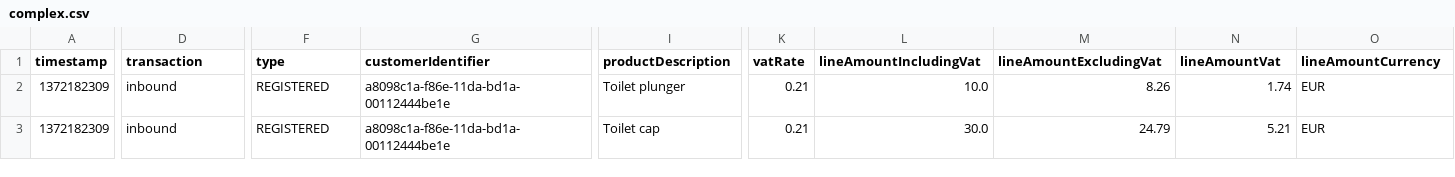
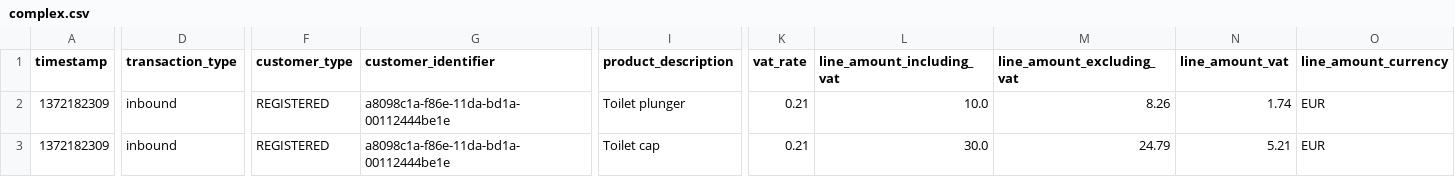
Before and after one commit to carnarez/polars-unpack, a CSV file: samples/complex.csv, drawn as a sheet; only a part is shown, gaps mark what is left out; the diff covers the shown part only; the diff names each change by its address in the sheet, - before the commit and + after, or states it on an @@ line.

```diff
--- a/samples/complex.csv
+++ b/samples/complex.csv
-D1: transaction
+D1: transaction_type
-F1: type
+F1: customer_type
-G1: customerIdentifier
+G1: customer_identifier
-I1: productDescription
+I1: product_description
-K1: vatRate
+K1: vat_rate
-L1: lineAmountIncludingVat
+L1: line_amount_including_vat
-M1: lineAmountExcludingVat
+M1: line_amount_excluding_vat
-N1: lineAmountVat
+N1: line_amount_vat
-O1: lineAmountCurrency
+O1: line_amount_currency
```
Also changed, not shown: 10 edited cells elsewhere in this file, 7 other files.
